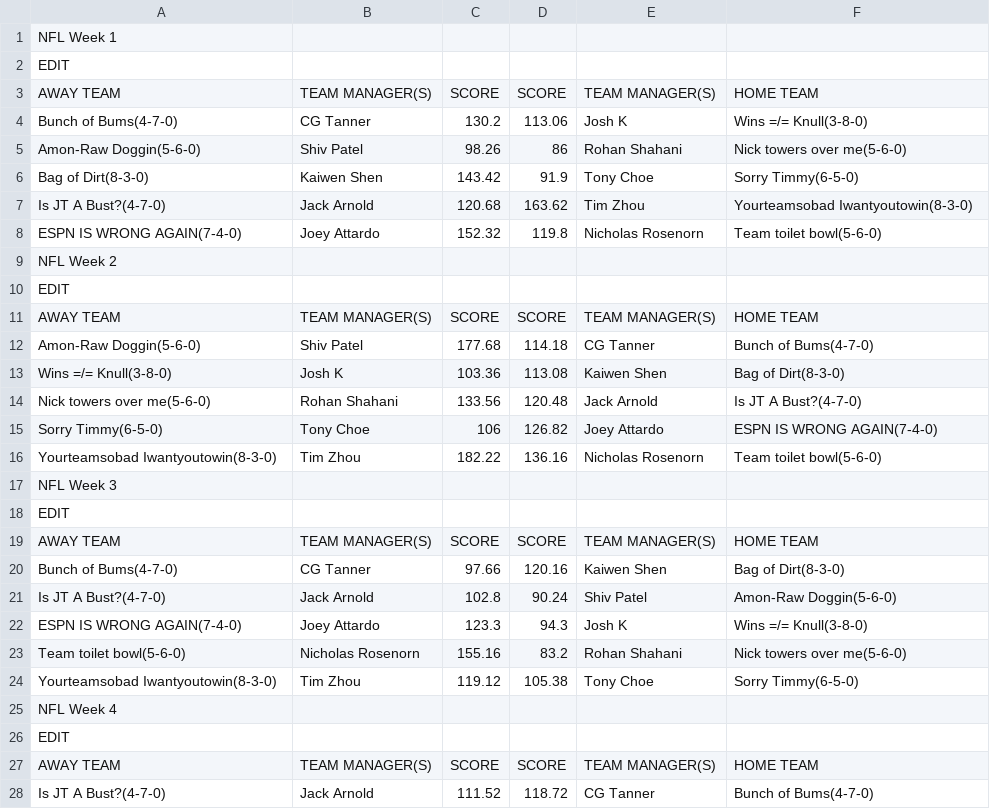
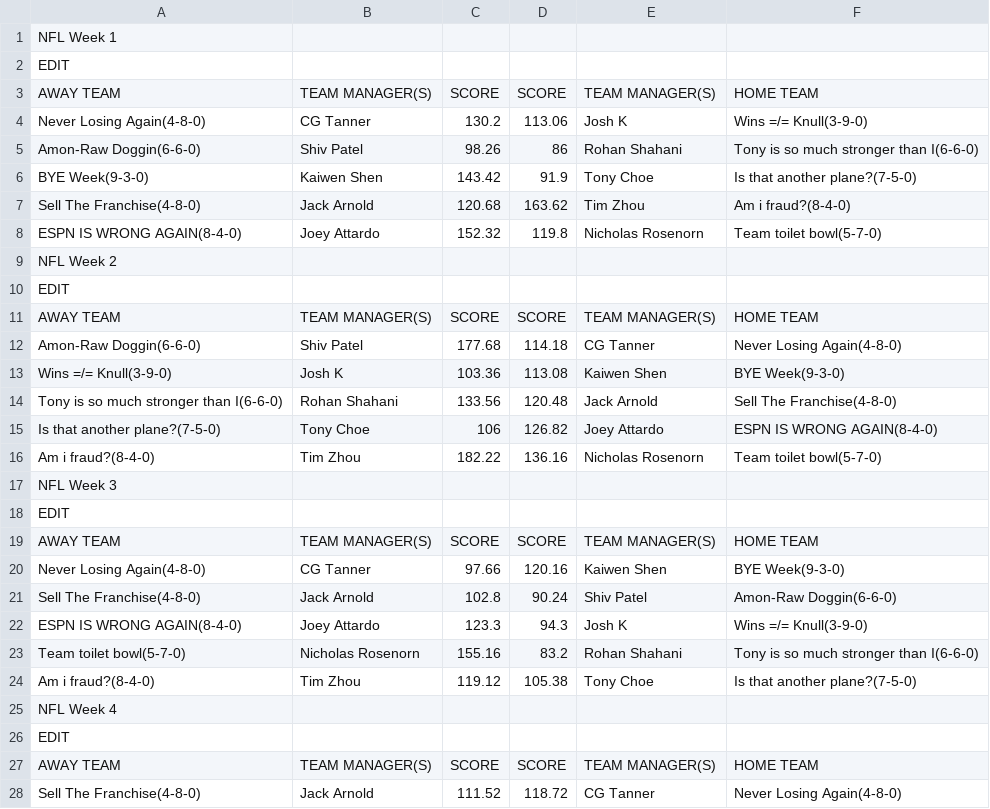
Before and after one commit to jackarnold84/fantasy-forecaster, a CSV file: data/purdue-2022.csv, drawn as a sheet; only a part is shown; the diff covers the shown part only.

Commit message:
week 13 update

```diff
--- a/data/purdue-2022.csv
+++ b/data/purdue-2022.csv
@@ -3,7 +3,7 @@ EDIT,,,,,
 AWAY TEAM,TEAM MANAGER(S),SCORE,SCORE,TEAM MANAGER(S),HOME TEAM
-Bunch of Bums(4-7-0),CG Tanner,130.2,113.06,Josh K,Wins =/= Knull(3-8-0)
-Amon-Raw Doggin(5-6-0),Shiv Patel,98.26,86,Rohan Shahani,Nick towers over me(5-6-0)
-Bag of Dirt(8-3-0),Kaiwen Shen,143.42,91.9,Tony Choe,Sorry Timmy(6-5-0)
-Is JT A Bust?(4-7-0),Jack Arnold,120.68,163.62,Tim Zhou,Yourteamsobad Iwantyoutowin(8-3-0)
-ESPN IS WRONG AGAIN(7-4-0),Joey Attardo,152.32,119.8,Nicholas Rosenorn,Team toilet bowl(5-6-0)
+Never Losing Again(4-8-0),CG Tanner,130.2,113.06,Josh K,Wins =/= Knull(3-9-0)
+Amon-Raw Doggin(6-6-0),Shiv Patel,98.26,86,Rohan Shahani,Tony is so much stronger than I(6-6-0)
+BYE Week(9-3-0),Kaiwen Shen,143.42,91.9,Tony Choe,Is that another plane?(7-5-0)
+Sell The Franchise(4-8-0),Jack Arnold,120.68,163.62,Tim Zhou,Am i fraud?(8-4-0)
+ESPN IS WRONG AGAIN(8-4-0),Joey Attardo,152.32,119.8,Nicholas Rosenorn,Team toilet bowl(5-7-0)
 NFL Week 2,,,,,
@@ -11,7 +11,7 @@ EDIT,,,,,
 AWAY TEAM,TEAM MANAGER(S),SCORE,SCORE,TEAM MANAGER(S),HOME TEAM
-Amon-Raw Doggin(5-6-0),Shiv Patel,177.68,114.18,CG Tanner,Bunch of Bums(4-7-0)
-Wins =/= Knull(3-8-0),Josh K,103.36,113.08,Kaiwen Shen,Bag of Dirt(8-3-0)
-Nick towers over me(5-6-0),Rohan Shahani,133.56,120.48,Jack Arnold,Is JT A Bust?(4-7-0)
-Sorry Timmy(6-5-0),Tony Choe,106,126.82,Joey Attardo,ESPN IS WRONG AGAIN(7-4-0)
-Yourteamsobad Iwantyoutowin(8-3-0),Tim Zhou,182.22,136.16,Nicholas Rosenorn,Team toilet bowl(5-6-0)
+Amon-Raw Doggin(6-6-0),Shiv Patel,177.68,114.18,CG Tanner,Never Losing Again(4-8-0)
+Wins =/= Knull(3-9-0),Josh K,103.36,113.08,Kaiwen Shen,BYE Week(9-3-0)
+Tony is so much stronger than I(6-6-0),Rohan Shahani,133.56,120.48,Jack Arnold,Sell The Franchise(4-8-0)
+Is that another plane?(7-5-0),Tony Choe,106,126.82,Joey Attardo,ESPN IS WRONG AGAIN(8-4-0)
+Am i fraud?(8-4-0),Tim Zhou,182.22,136.16,Nicholas Rosenorn,Team toilet bowl(5-7-0)
 NFL Week 3,,,,,
@@ -19,7 +19,7 @@ EDIT,,,,,
 AWAY TEAM,TEAM MANAGER(S),SCORE,SCORE,TEAM MANAGER(S),HOME TEAM
-Bunch of Bums(4-7-0),CG Tanner,97.66,120.16,Kaiwen Shen,Bag of Dirt(8-3-0)
-Is JT A Bust?(4-7-0),Jack Arnold,102.8,90.24,Shiv Patel,Amon-Raw Doggin(5-6-0)
-ESPN IS WRONG AGAIN(7-4-0),Joey Attardo,123.3,94.3,Josh K,Wins =/= Knull(3-8-0)
-Team toilet bowl(5-6-0),Nicholas Rosenorn,155.16,83.2,Rohan Shahani,Nick towers over me(5-6-0)
-Yourteamsobad Iwantyoutowin(8-3-0),Tim Zhou,119.12,105.38,Tony Choe,Sorry Timmy(6-5-0)
+Never Losing Again(4-8-0),CG Tanner,97.66,120.16,Kaiwen Shen,BYE Week(9-3-0)
+Sell The Franchise(4-8-0),Jack Arnold,102.8,90.24,Shiv Patel,Amon-Raw Doggin(6-6-0)
+ESPN IS WRONG AGAIN(8-4-0),Joey Attardo,123.3,94.3,Josh K,Wins =/= Knull(3-9-0)
+Team toilet bowl(5-7-0),Nicholas Rosenorn,155.16,83.2,Rohan Shahani,Tony is so much stronger than I(6-6-0)
+Am i fraud?(8-4-0),Tim Zhou,119.12,105.38,Tony Choe,Is that another plane?(7-5-0)
 NFL Week 4,,,,,
@@ -27,2 +27,2 @@ EDIT,,,,,
 AWAY TEAM,TEAM MANAGER(S),SCORE,SCORE,TEAM MANAGER(S),HOME TEAM
-Is JT A Bust?(4-7-0),Jack Arnold,111.52,118.72,CG Tanner,Bunch of Bums(4-7-0)
+Sell The Franchise(4-8-0),Jack Arnold,111.52,118.72,CG Tanner,Never Losing Again(4-8-0)
```
Also changed, not shown: 4 added rows, 4 removed rows and 102 edited cells elsewhere in this file, data/capitalone-2022.csv, data/morton-2022.csv, 7 other files.
